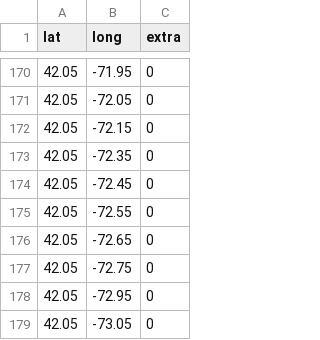
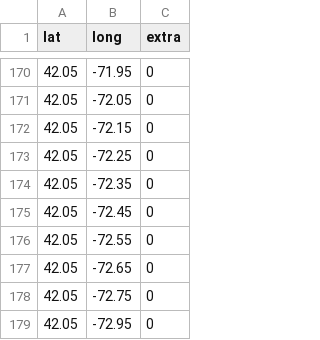
Before and after one commit to andycable/walk-ct, a CSV file: src/all.1.uniq.csv, drawn as a sheet; only a part is shown, gaps mark what is left out; the shorter side is filled out with more unchanged rows.

```diff
--- a/src/all.1.uniq.csv
+++ b/src/all.1.uniq.csv
@@ -172,2 +172,3 @@ lat,long,extra
 42.05,-72.15,0
+42.05,-72.25,0
 42.05,-72.35,0
```
Also changed, not shown: src/all.11.uniq.csv, src/all.2.uniq.csv, 3 other files.
